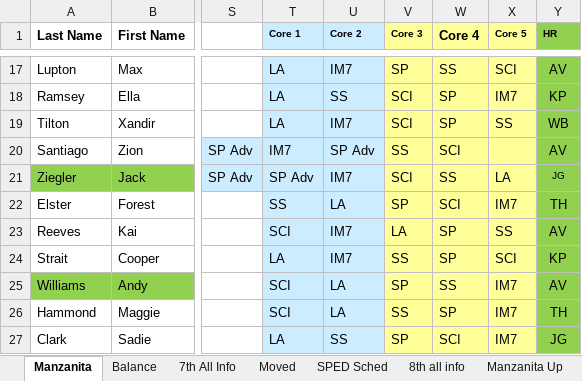
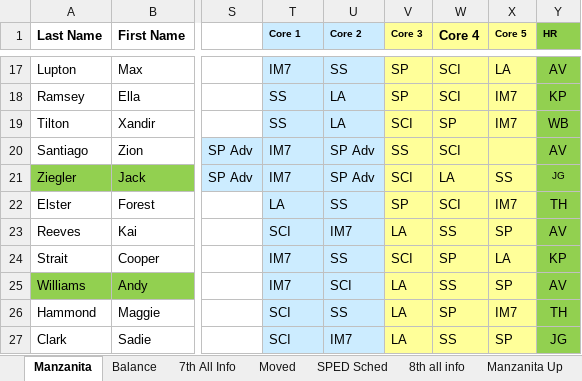
Before and after one commit to riverray121/Jump-Scheduler, an Excel workbook: jumpScheduler/application/excell/export/output.xlsx, sheet Manzanita, drawn as a sheet; only a part is shown, gaps mark what is left out; values as stored, in another font and other column widths than the file's, no borders; conditional formats not drawn; the diff covers the shown part only; the diff names each change by its address in the sheet, - before the commit and + after, or states it on an @@ line.

```diff
--- a/jumpScheduler/application/excell/export/output.xlsx (sheet Manzanita)
+++ b/jumpScheduler/application/excell/export/output.xlsx (sheet Manzanita)
-T17 (Core 1): LA
+T17 (Core 1): IM7
-U17 (Core 2): IM7
+U17 (Core 2): SS
-W17 (Core 4): SS
+W17 (Core 4): SCI
-X17 (Core 5): SCI
+X17 (Core 5): LA
-T18:T19 (Core 1): LA
+T18:T19 (Core 1): SS
-U18 (Core 2): SS
+U18 (Core 2): LA
-V18 (Core 3): SCI
+V18 (Core 3): SP
-W18 (Core 4): SP
+W18 (Core 4): SCI
-U19 (Core 2): IM7
+U19 (Core 2): LA
-X19 (Core 5): SS
+X19 (Core 5): IM7
-T21 (Core 1): SP Adv
+T21 (Core 1): IM7
-U21 (Core 2): IM7
+U21 (Core 2): SP Adv
-W21 (Core 4): SS
+W21 (Core 4): LA
-X21 (Core 5): LA
+X21 (Core 5): SS
-T22 (Core 1): SS
+T22 (Core 1): LA
-U22 (Core 2): LA
+U22 (Core 2): SS
-W23 (Core 4): SP
+W23 (Core 4): SS
-X23 (Core 5): SS
+X23 (Core 5): SP
-T24 (Core 1): LA
+T24 (Core 1): IM7
-U24 (Core 2): IM7
+U24 (Core 2): SS
-V24 (Core 3): SS
+V24 (Core 3): SCI
-X24 (Core 5): SCI
+X24 (Core 5): LA
-T25 (Core 1): SCI
+T25 (Core 1): IM7
-U25 (Core 2): LA
+U25 (Core 2): SCI
-V25 (Core 3): SP
+V25 (Core 3): LA
-X25 (Core 5): IM7
+X25 (Core 5): SP
-U26 (Core 2): LA
+U26 (Core 2): SS
-V26 (Core 3): SS
+V26 (Core 3): LA
-T27 (Core 1): LA
+T27 (Core 1): SCI
-U27 (Core 2): SS
+U27 (Core 2): IM7
-V27 (Core 3): SP
+V27 (Core 3): LA
-W27 (Core 4): SCI
+W27 (Core 4): SS
-X27 (Core 5): IM7
+X27 (Core 5): SP
```
Also changed, not shown: 326 edited cells elsewhere in this sheet, 4 other files.
